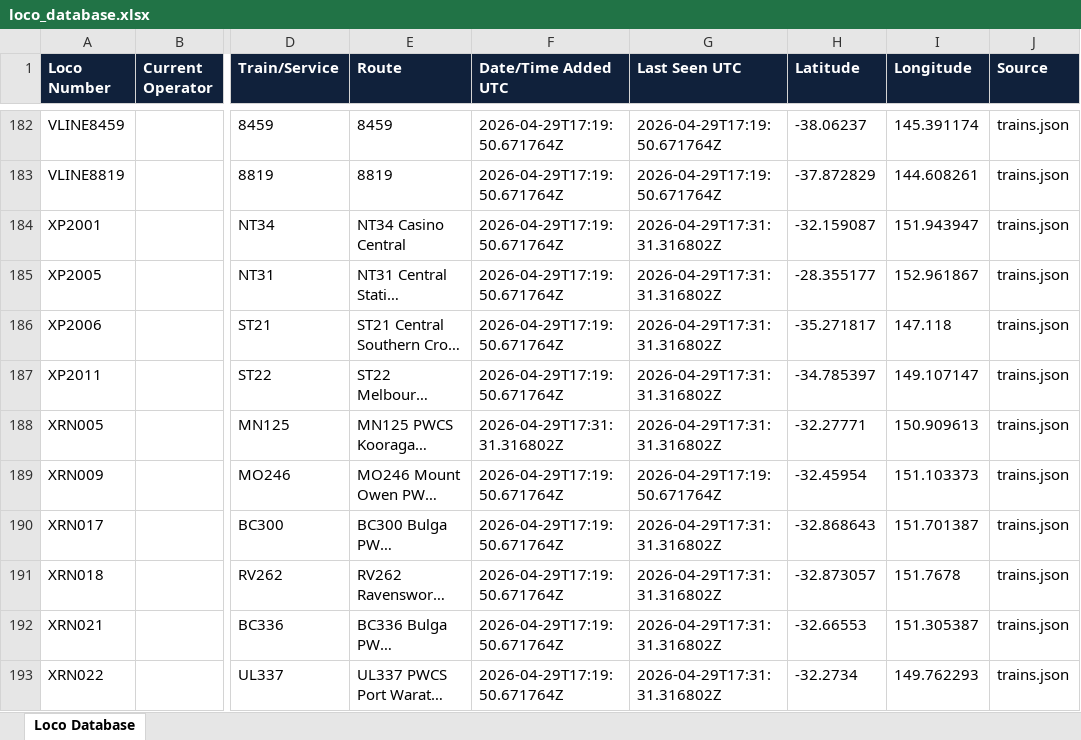
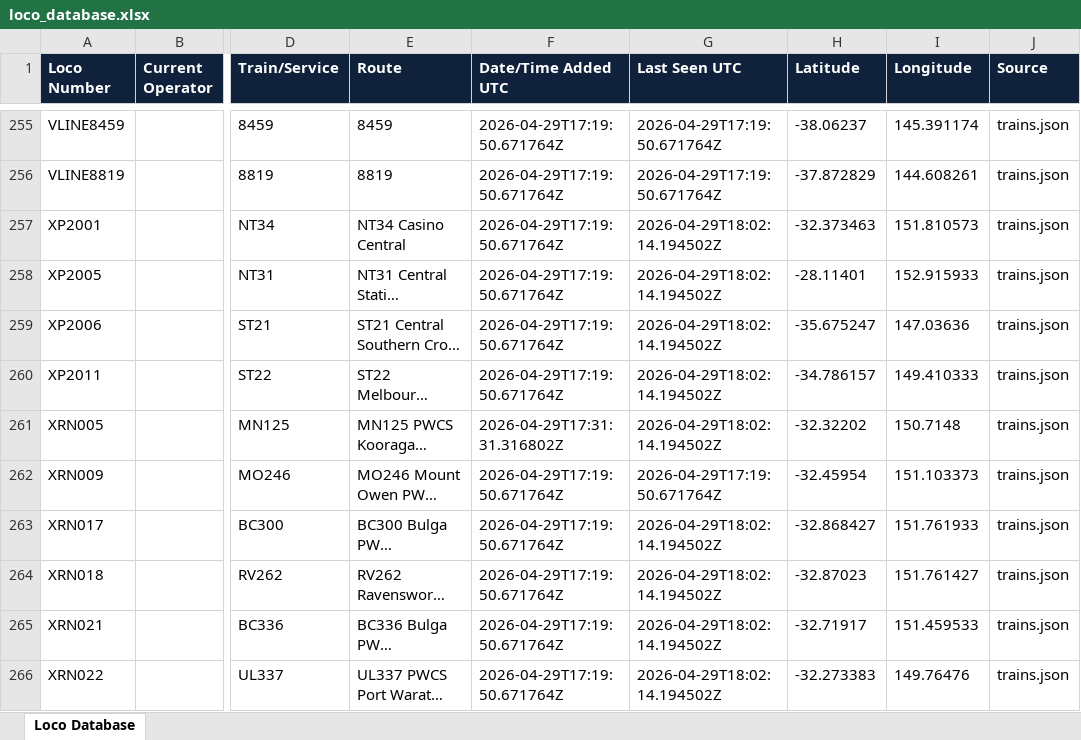
Before and after one commit to grahame21/railops-backend, an Excel workbook: static/downloads/loco_database.xlsx, sheet Loco Database, drawn as a sheet; only a part is shown, gaps mark what is left out; long unchanged cells end in …; values as stored, in another font and other column widths than the file's, no borders; addresses are those after the commit; the diff covers the shown part only; the diff names each change by its address in the sheet, - before the commit and + after, or states it on an @@ line.

Commit message:
Update RailOps database files - 2026-04-29 18:02:14 UTC

```diff
--- a/static/downloads/loco_database.xlsx (sheet Loco Database)
+++ b/static/downloads/loco_database.xlsx (sheet Loco Database)
-G257:G261 (Last Seen UTC): 2026-04-29T17:31:31.316802Z
+G257:G261 (Last Seen UTC): 2026-04-29T18:02:14.194502Z
-H257 (Latitude): -32.159087
+H257 (Latitude): -32.373463
-I257 (Longitude): 151.943947
+I257 (Longitude): 151.810573
-H258 (Latitude): -28.355177
+H258 (Latitude): -28.11401
-I258 (Longitude): 152.961867
+I258 (Longitude): 152.915933
-H259 (Latitude): -35.271817
+H259 (Latitude): -35.675247
-I259 (Longitude): 147.118
+I259 (Longitude): 147.03636
-H260 (Latitude): -34.785397
+H260 (Latitude): -34.786157
-I260 (Longitude): 149.107147
+I260 (Longitude): 149.410333
-H261 (Latitude): -32.27771
+H261 (Latitude): -32.32202
-I261 (Longitude): 150.909613
+I261 (Longitude): 150.7148
-G263:G266 (Last Seen UTC): 2026-04-29T17:31:31.316802Z
+G263:G266 (Last Seen UTC): 2026-04-29T18:02:14.194502Z
-H263 (Latitude): -32.868643
+H263 (Latitude): -32.868427
-I263 (Longitude): 151.701387
+I263 (Longitude): 151.761933
-H264 (Latitude): -32.873057
+H264 (Latitude): -32.87023
-I264 (Longitude): 151.7678
+I264 (Longitude): 151.761427
-H265 (Latitude): -32.66553
+H265 (Latitude): -32.71917
-I265 (Longitude): 151.305387
+I265 (Longitude): 151.459533
-H266 (Latitude): -32.2734
+H266 (Latitude): -32.273383
-I266 (Longitude): 149.762293
+I266 (Longitude): 149.76476
```
Also changed, not shown: 59 added rows, 41 removed rows, 14 moved rows and 313 edited cells elsewhere in this sheet, static/downloads/loco_numbers_only.xlsx, 8 other files.
